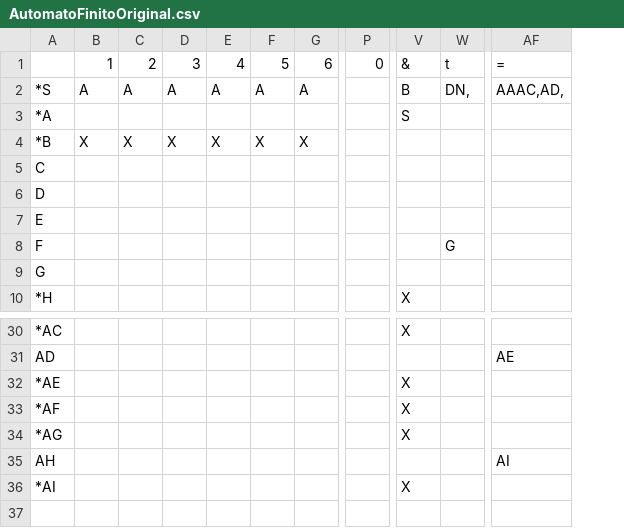
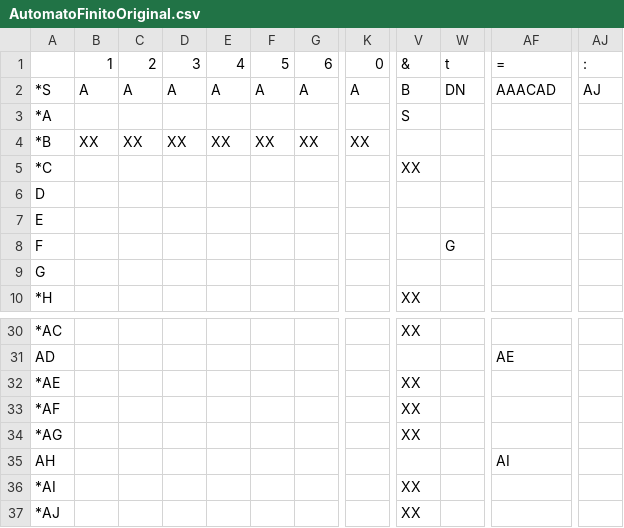
Before and after one commit to mur1ll0/Compilador, a CSV file: ProjetoLFA/ProjetoLFA/bin/Debug/AutomatoFinitoOriginal.csv, drawn as a sheet; only a part is shown, gaps mark what is left out; removed rows and columns are numbered as before the commit, all else as after; rows hold the shown columns only; the diff covers the shown part only; the diff names each change by its address in the sheet, - before the commit and + after, or states it on an @@ line.

```diff
--- a/ProjetoLFA/ProjetoLFA/bin/Debug/AutomatoFinitoOriginal.csv
+++ b/ProjetoLFA/ProjetoLFA/bin/Debug/AutomatoFinitoOriginal.csv
+column K, rows 1-4: 0 | A |  | XX
-column P, row 1: 0
-column V, rows 1-3: & | B | S; row 10: X; rows 30-36: X |  | X | X | X |  | X
+column V, rows 1-3: & | B | S; row 10: XX; rows 30-36: XX |  | XX | XX | XX |  | XX
+column AJ, rows 1-2: : | AJ
-W2: DN,
+W2: DN
-AF2: AAAC,AD,
+AF2: AAACAD
-B4: X
+B4: XX
-C4: X
+C4: XX
-D4: X
+D4: XX
-E4: X
+E4: XX
-F4: X
+F4: XX
-G4: X
+G4: XX
-row 5: C
+row 5: *C |  |  |  |  |  |  |  | XX
+row 37: *AJ |  |  |  |  |  |  |  | XX
```
Also changed, not shown: 3 edited cells elsewhere in this file, AnalisadorLexico/AnalisadorLexico/bin/Debug/AutomatoFinitoEstadoErro.csv, ProjetoLFA/ProjetoLFA/bin/Debug/AutomatoFinitoDeterminizado.csv, 17 other files.
